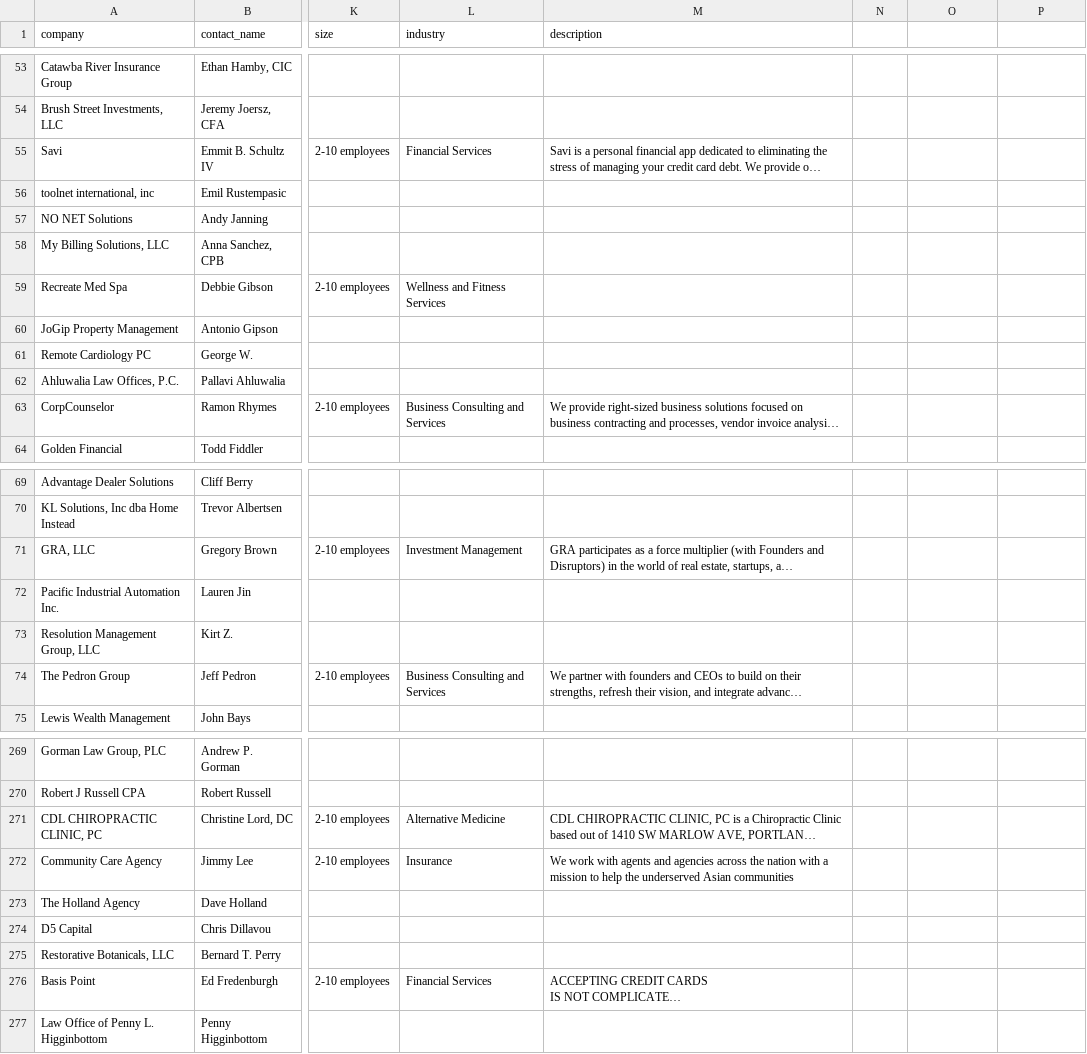
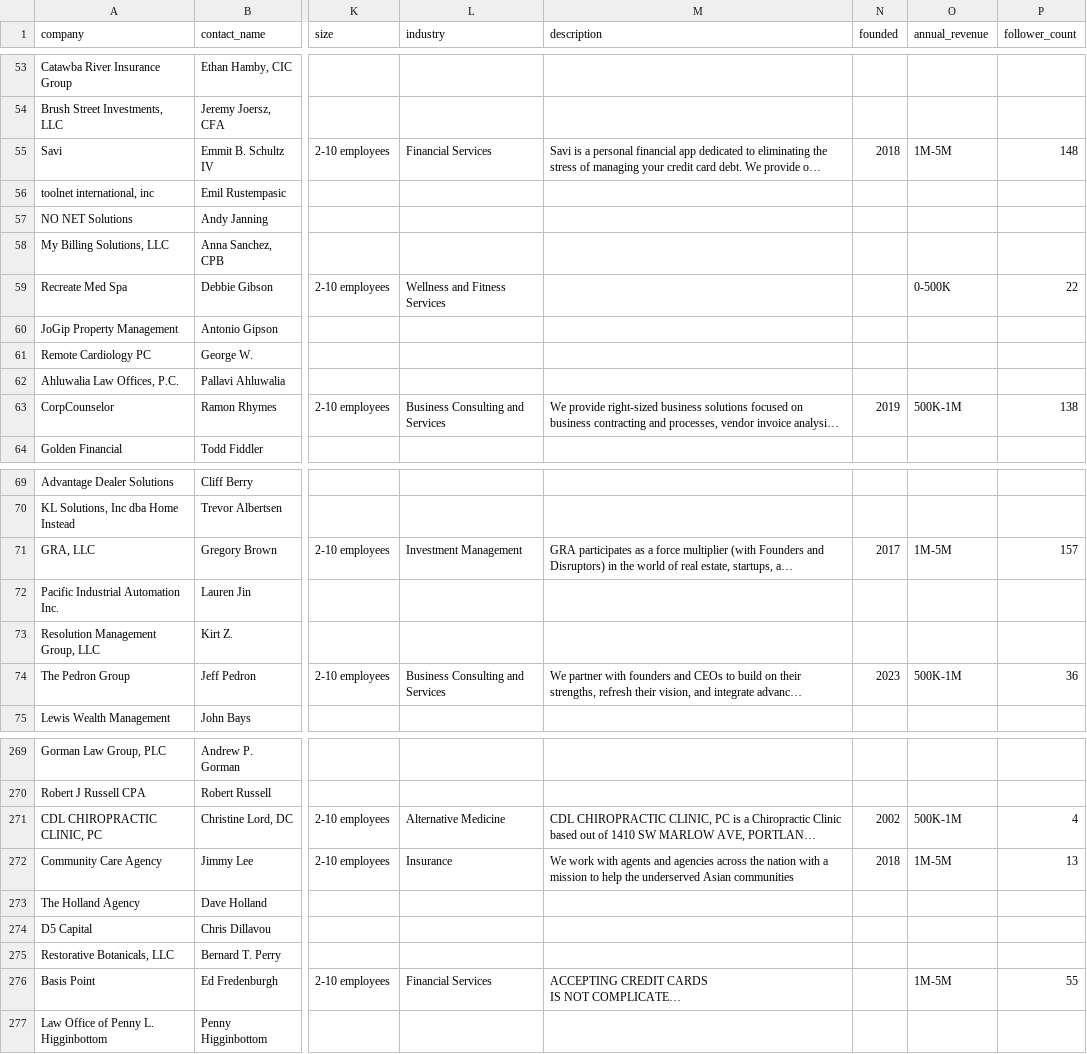
Before and after one commit to Magni-Digital/magni, a CSV file: state/research_leads.csv, drawn as a sheet; only a part is shown, gaps mark what is left out; long unchanged cells end in …; the diff covers the shown part only; the diff names each change by its address in the sheet, - before the commit and + after, or states it on an @@ line.

```diff
--- a/state/research_leads.csv
+++ b/state/research_leads.csv
-N1: (empty)
+N1: founded
-O1: (empty)
+O1: annual_revenue
-P1: (empty)
+P1: follower_count
-N55 (founded): (empty)
+N55 (founded): 2018
-O55 (annual_revenue): (empty)
+O55 (annual_revenue): 1M-5M
-P55 (follower_count): (empty)
+P55 (follower_count): 148
-O59 (annual_revenue): (empty)
+O59 (annual_revenue): 0-500K
-P59 (follower_count): (empty)
+P59 (follower_count): 22
-N63 (founded): (empty)
+N63 (founded): 2019
-O63 (annual_revenue): (empty)
+O63 (annual_revenue): 500K-1M
-P63 (follower_count): (empty)
+P63 (follower_count): 138
-N71 (founded): (empty)
+N71 (founded): 2017
-O71 (annual_revenue): (empty)
+O71 (annual_revenue): 1M-5M
-P71 (follower_count): (empty)
+P71 (follower_count): 157
-N74 (founded): (empty)
+N74 (founded): 2023
-O74 (annual_revenue): (empty)
+O74 (annual_revenue): 500K-1M
-P74 (follower_count): (empty)
+P74 (follower_count): 36
-N271 (founded): (empty)
+N271 (founded): 2002
-O271 (annual_revenue): (empty)
+O271 (annual_revenue): 500K-1M
-P271 (follower_count): (empty)
+P271 (follower_count): 4
-N272 (founded): (empty)
+N272 (founded): 2018
-O272 (annual_revenue): (empty)
+O272 (annual_revenue): 1M-5M
-P272 (follower_count): (empty)
+P272 (follower_count): 13
-O276 (annual_revenue): (empty)
+O276 (annual_revenue): 1M-5M
-P276 (follower_count): (empty)
+P276 (follower_count): 55
```
Also changed, not shown: 58 edited cells elsewhere in this file, 7 other files.
